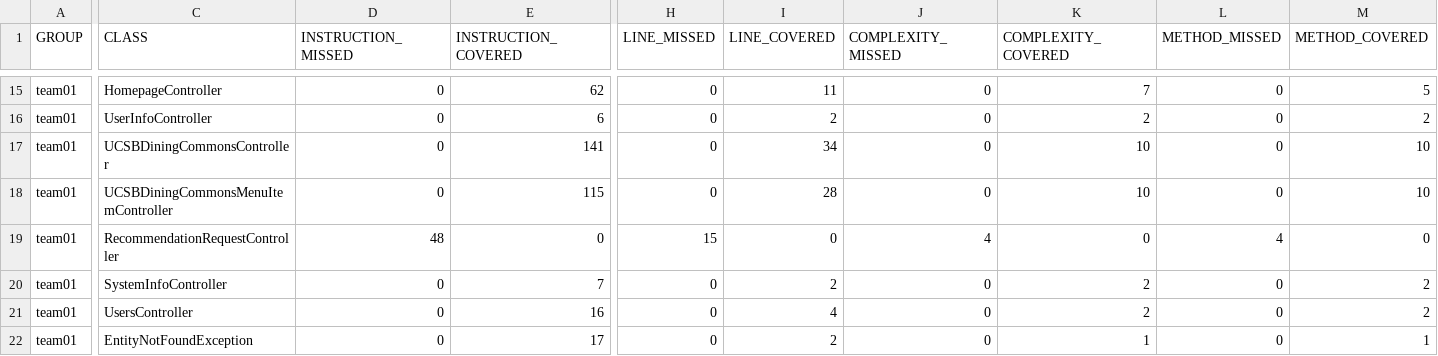
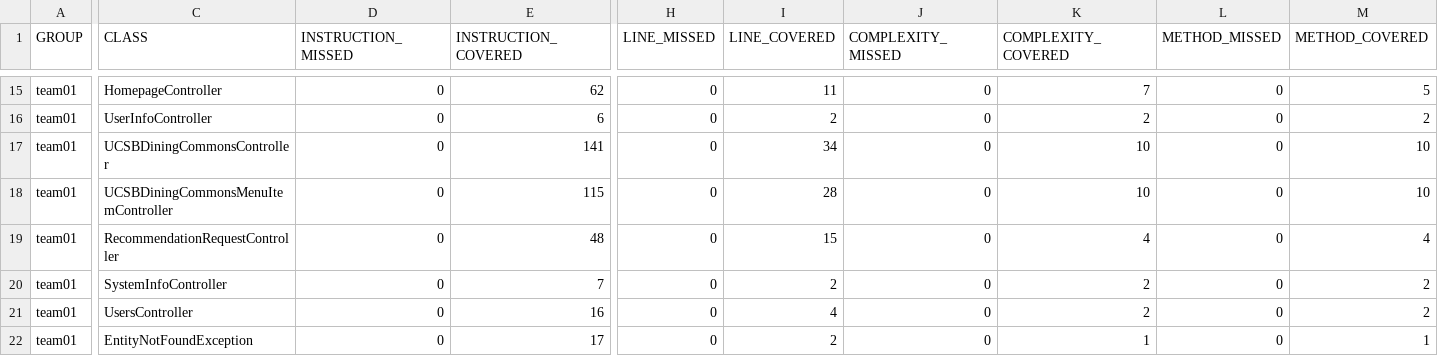
Before and after one commit to ucsb-cs156-f25/team01-f25-14, a CSV file: prs/64/jacoco/jacoco.csv, drawn as a sheet; only a part is shown, gaps mark what is left out; the diff names each change by its address in the sheet, - before the commit and + after, or states it on an @@ line.

```diff
--- a/prs/64/jacoco/jacoco.csv
+++ b/prs/64/jacoco/jacoco.csv
-D19 (INSTRUCTION_MISSED): 48
+D19 (INSTRUCTION_MISSED): 0
-E19 (INSTRUCTION_COVERED): 0
+E19 (INSTRUCTION_COVERED): 48
-H19 (LINE_MISSED): 15
+H19 (LINE_MISSED): 0
-I19 (LINE_COVERED): 0
+I19 (LINE_COVERED): 15
-J19 (COMPLEXITY_MISSED): 4
+J19 (COMPLEXITY_MISSED): 0
-K19 (COMPLEXITY_COVERED): 0
+K19 (COMPLEXITY_COVERED): 4
-L19 (METHOD_MISSED): 4
+L19 (METHOD_MISSED): 0
-M19 (METHOD_COVERED): 0
+M19 (METHOD_COVERED): 4
```
Also changed, not shown: 7 other files.
